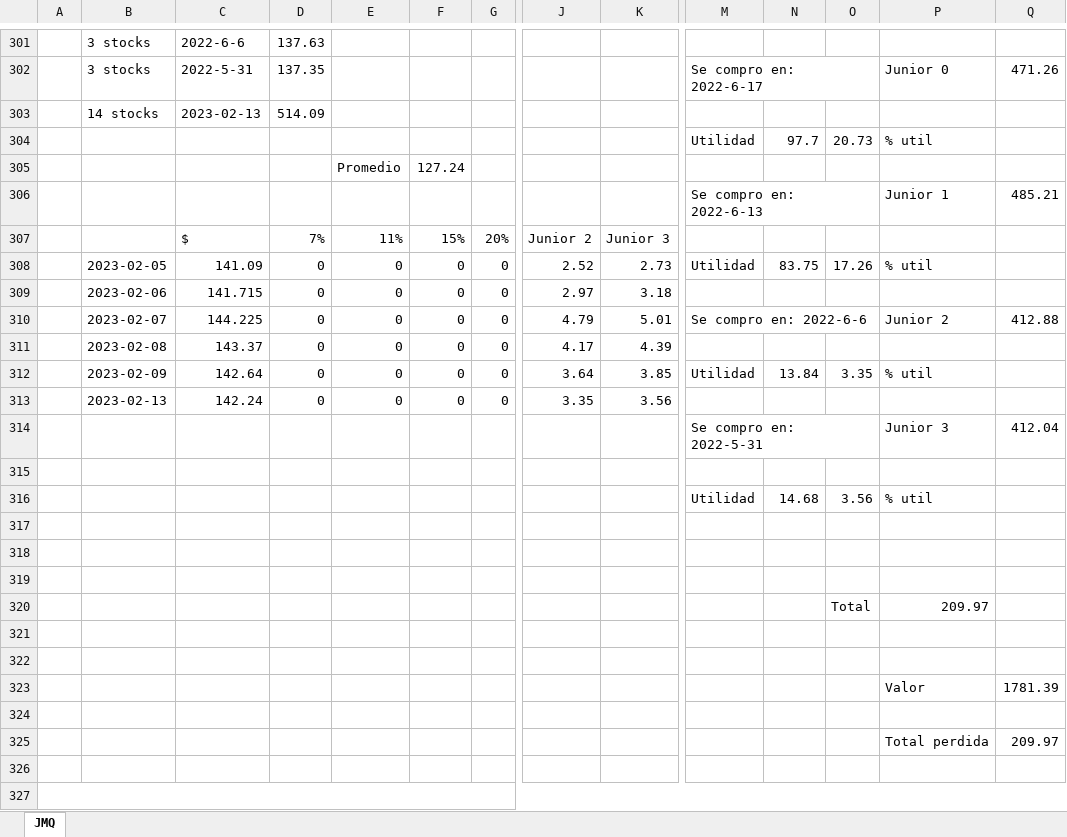
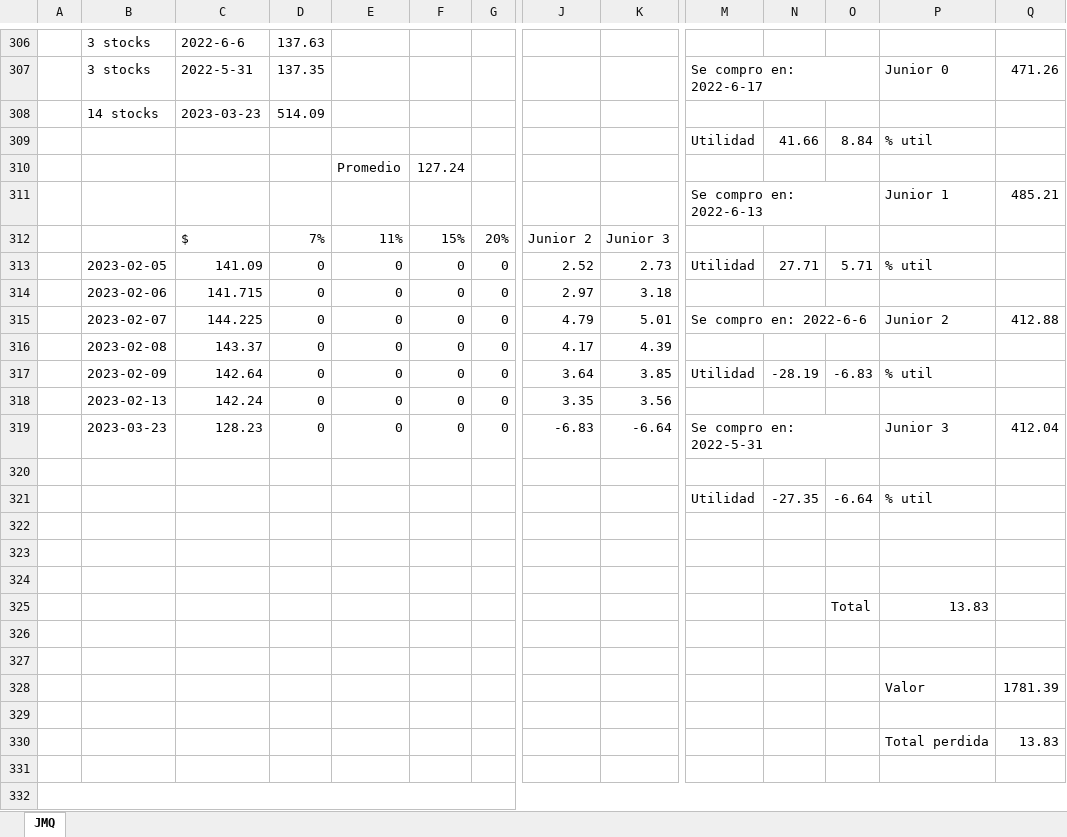
Before and after one commit to Josequintas96/Exel_Python_control, an Excel workbook: Control_program/Tabla_de_Acciones.xlsx, sheet JMQ, drawn as a sheet; only a part is shown, gaps mark what is left out; values as stored, in another font and other column widths than the file's, no cell formats; removed rows and columns are numbered as before the commit, all else as after; rows hold the shown columns only; the diff covers the shown part only; the diff names each change by its address in the sheet, - before the commit and + after, or states it on an @@ line.

```diff
--- a/Control_program/Tabla_de_Acciones.xlsx (sheet JMQ)
+++ b/Control_program/Tabla_de_Acciones.xlsx (sheet JMQ)
-C308: 2023-02-13
+C308: 2023-03-23
-N309: 97.7
+N309: 41.66
-O309: 20.73
+O309: 8.84
-N313: 83.75
+N313: 27.71
-O313: 17.26
+O313: 5.71
-N317: 13.84
+N317: -28.19
-O317: 3.35
+O317: -6.83
-row 314:  |  |  |  |  |  |  |  |  | Se compro en: 2022-5-31 |  |  | Junior 3 | 412.04
+row 319:  | 2023-03-23 | 128.23 | 0 | 0 | 0 | 0 | -6.83 | -6.64 | Se compro en: 2022-5-31 |  |  | Junior 3 | 412.04
-N321: 14.68
+N321: -27.35
-O321: 3.56
+O321: -6.64
-P325: 209.97
+P325: 13.83
-Q330: 209.97
+Q330: 13.83
```
Also changed, not shown: 14 added rows, 6 removed rows and 225 edited cells elsewhere in this sheet, cell formats, 3 other files.
